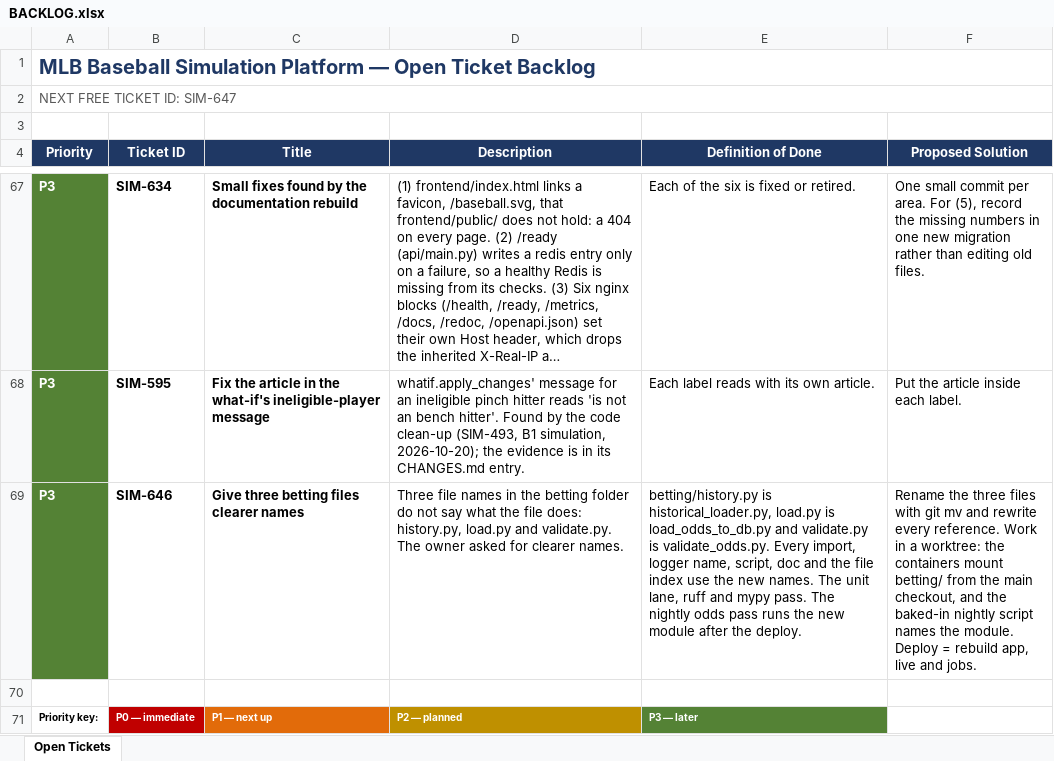
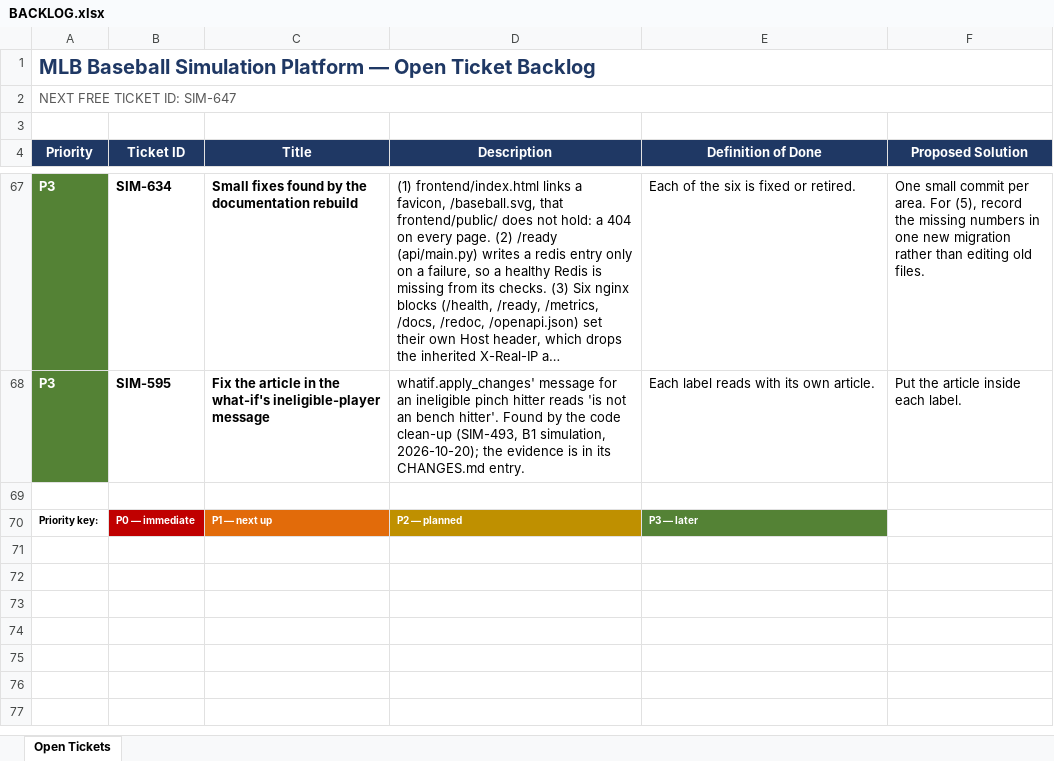
Before and after one commit to gmelick/baseball_simulator_v2, an Excel workbook: BACKLOG.xlsx, sheet Open Tickets, drawn as a sheet; only a part is shown, gaps mark what is left out; long unchanged cells end in …; values as stored, in another font and other column widths than the file's, no borders; table styles not drawn; the diff names each change by its address in the sheet, - before the commit and + after, or states it on an @@ line.

```diff
--- a/BACKLOG.xlsx (sheet Open Tickets)
+++ b/BACKLOG.xlsx (sheet Open Tickets)
-row 69: P3 | SIM-646 | Give three betting files clearer names | Three file names in the betting folder do not say what the file does: history.py, load.py and validate.py. The owner asked for clearer names. | betting/history.py is historical_loader.py, load.py is load_odds_to_db.py and validate.py is validate_odds.py. Every import, logger name, script, doc and the file index use the new names. The unit lane, ruff and mypy pass. The nightly odds pass runs the new module after the deploy. | Rename the three files with git mv and rewrite every reference. Work in a worktree: the containers mount betting/ from the main checkout, and the baked-in nightly script names the module. Deploy = rebuild app, live and jobs.
```
Also changed, not shown: 1 other file.
